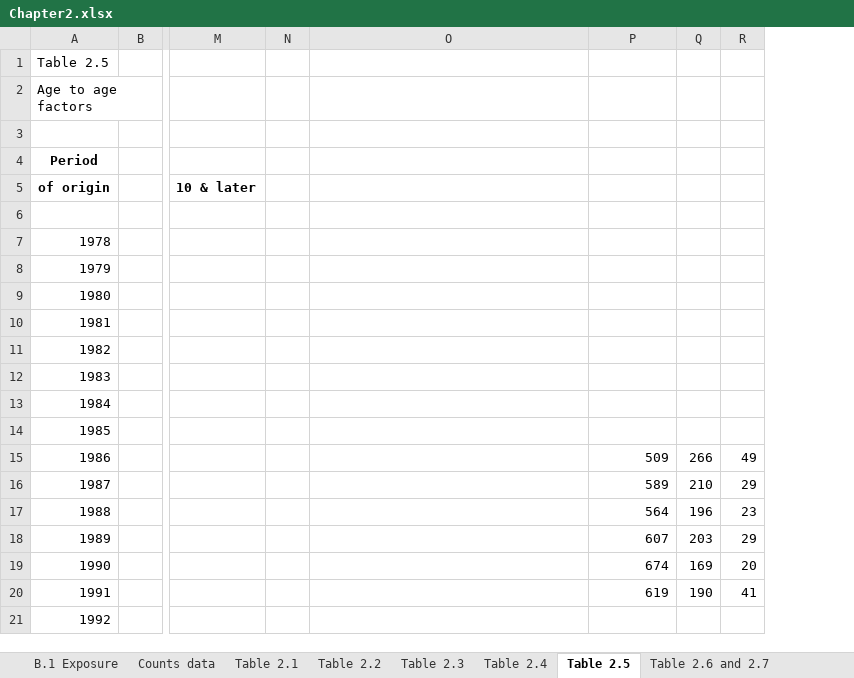
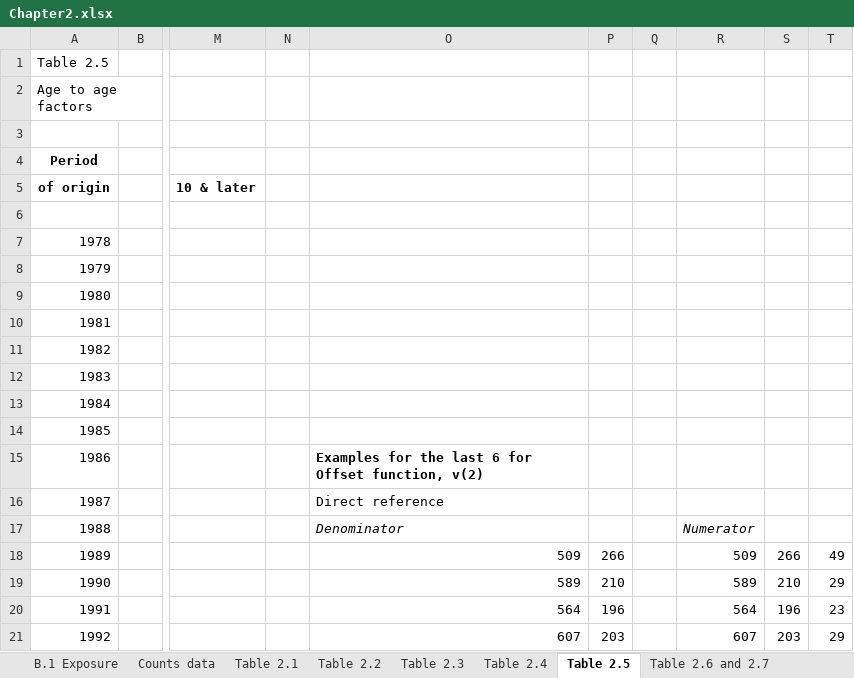
Before and after one commit to UniMelb-Actuarial/ACTL20004-ACTL90021-2024, an Excel workbook: xlfiles/Chapter2.xlsx, sheet Table 2.5, drawn as a sheet; only a part is shown, gaps mark what is left out; values as stored, in another font and other column widths than the file's, no borders; addresses are those after the commit; the diff covers the shown part only; the diff names each change by its address in the sheet, - before the commit and + after, or states it on an @@ line.

Commit message:
Update Chapter2.xlsx

```diff
--- a/xlfiles/Chapter2.xlsx (sheet Table 2.5)
+++ b/xlfiles/Chapter2.xlsx (sheet Table 2.5)
+column P, rows 18-21: 266 | 210 | 196 | 203
+column Q, empty
-O15: (empty)
+O15: Examples for the last 6 for Offset function, v(2)
-R15: 509
+R15: (empty)
-S15: 266
+S15: (empty)
-T15: 49
+T15: (empty)
-O16: (empty)
+O16: Direct reference
-R16: 589
+R16: (empty)
-S16: 210
+S16: (empty)
-T16: 29
+T16: (empty)
-O17: (empty)
+O17: Denominator
-R17: 564
+R17: Numerator
-R17 italic: off
+R17 italic: on
-S17: 196
+S17: (empty)
-T17: 23
+T17: (empty)
-O18: (empty)
+O18: 509
-R18: 607
+R18: 509
-S18: 203
+S18: 266
-T18: 29
+T18: 49
-O19: (empty)
+O19: 589
-R19: 674
+R19: 589
-S19: 169
+S19: 210
-T19: 20
+T19: 29
-O20: (empty)
+O20: 564
-R20: 619
+R20: 564
-S20: 190
+S20: 196
-T20: 41
+T20: 23
-O21: (empty)
+O21: 607
-R21: (empty)
+R21: 607
-S21: (empty)
+S21: 203
-T21: (empty)
+T21: 29
```
Also changed, not shown: 4 added rows, 4 removed rows, 36 edited cells and cell formats elsewhere in this sheet.
